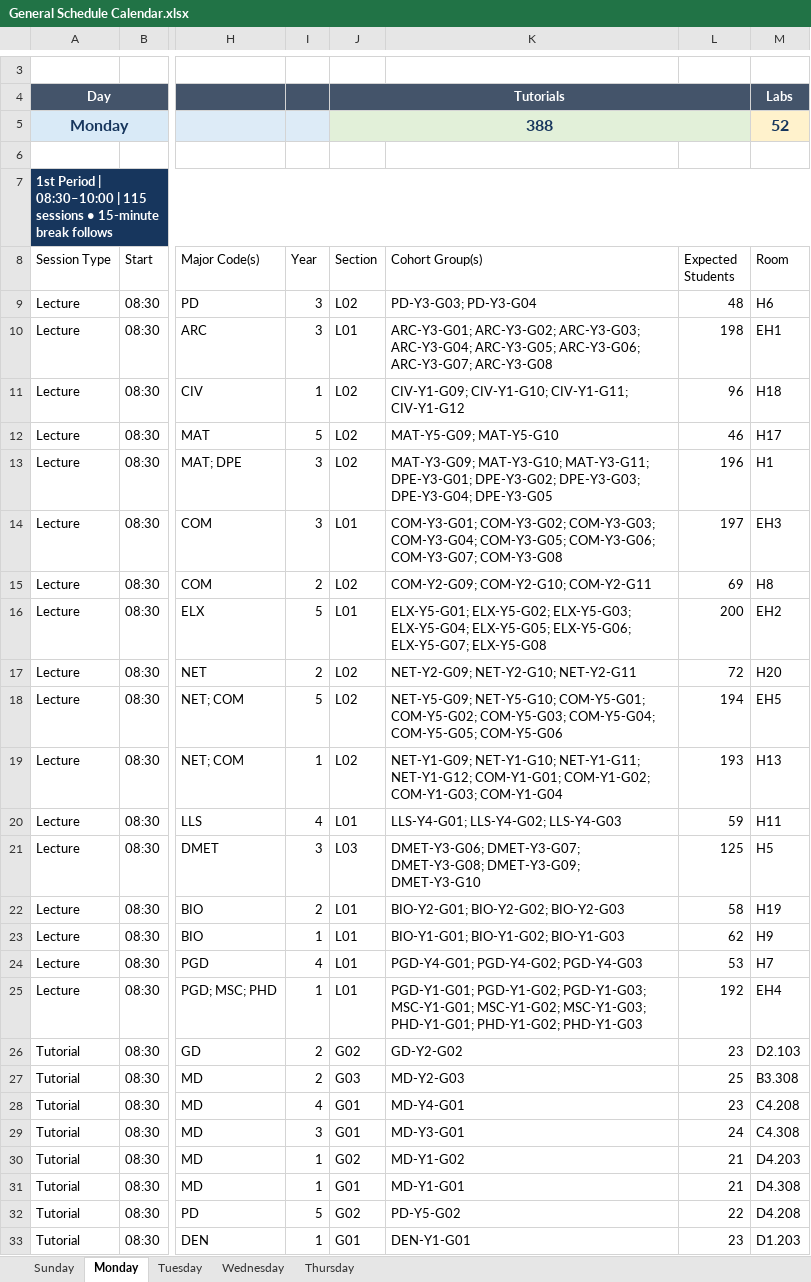
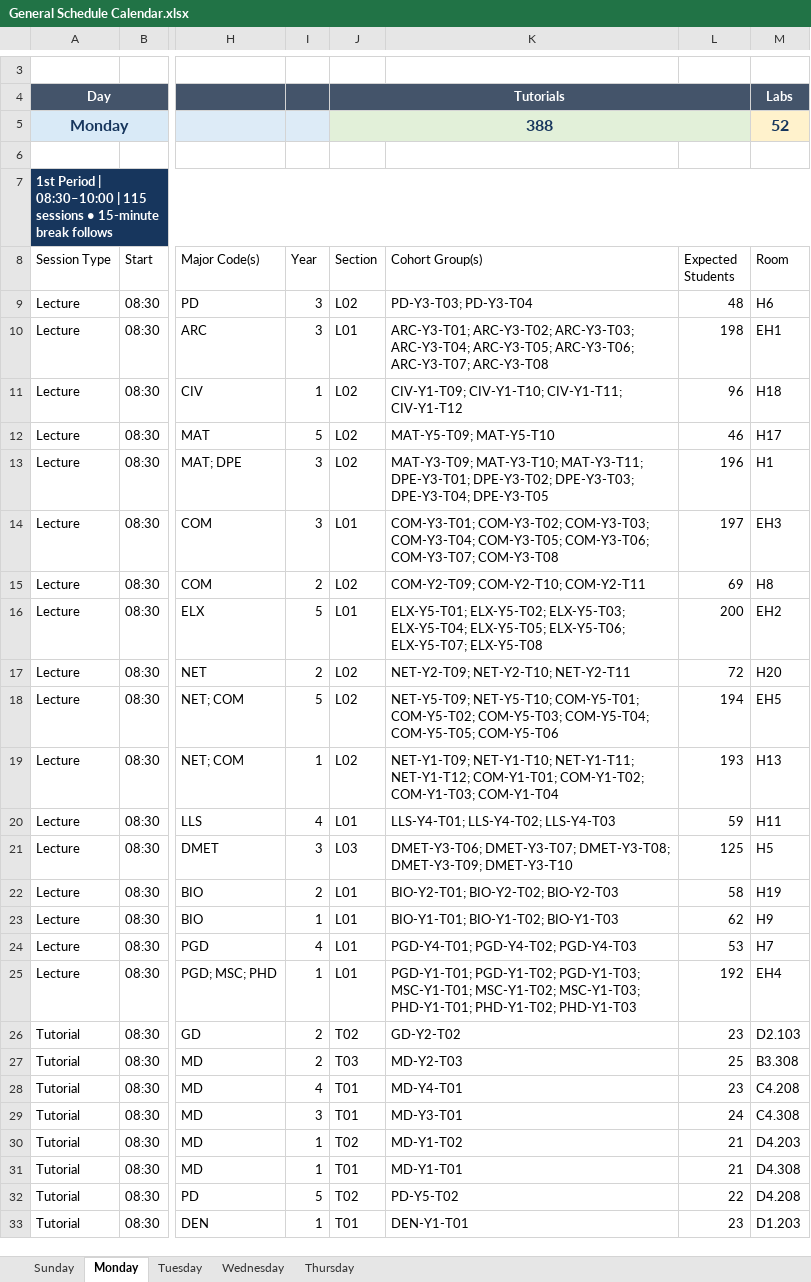
Before and after one commit to R-Abdelaty/MEGA-SHS, an Excel workbook: fake data/General Schedule Calendar.xlsx, sheet Monday, drawn as a sheet; only a part is shown, gaps mark what is left out; values as stored, in another font and other column widths than the file's, no borders; conditional formats and table styles not drawn; the diff covers the shown part only; the diff names each change by its address in the sheet, - before the commit and + after, or states it on an @@ line.

```diff
--- a/fake data/General Schedule Calendar.xlsx (sheet Monday)
+++ b/fake data/General Schedule Calendar.xlsx (sheet Monday)
-K9 (Cohort Group(s)): PD-Y3-G03; PD-Y3-G04
+K9 (Cohort Group(s)): PD-Y3-T03; PD-Y3-T04
-K10 (Cohort Group(s)): ARC-Y3-G01; ARC-Y3-G02; ARC-Y3-G03; ARC-Y3-G04; ARC-Y3-G05; ARC-Y3-G06; ARC-Y3-G07; ARC-Y3-G08
+K10 (Cohort Group(s)): ARC-Y3-T01; ARC-Y3-T02; ARC-Y3-T03; ARC-Y3-T04; ARC-Y3-T05; ARC-Y3-T06; ARC-Y3-T07; ARC-Y3-T08
-K11 (Cohort Group(s)): CIV-Y1-G09; CIV-Y1-G10; CIV-Y1-G11; CIV-Y1-G12
+K11 (Cohort Group(s)): CIV-Y1-T09; CIV-Y1-T10; CIV-Y1-T11; CIV-Y1-T12
-K12 (Cohort Group(s)): MAT-Y5-G09; MAT-Y5-G10
+K12 (Cohort Group(s)): MAT-Y5-T09; MAT-Y5-T10
-K13 (Cohort Group(s)): MAT-Y3-G09; MAT-Y3-G10; MAT-Y3-G11; DPE-Y3-G01; DPE-Y3-G02; DPE-Y3-G03; DPE-Y3-G04; DPE-Y3-G05
+K13 (Cohort Group(s)): MAT-Y3-T09; MAT-Y3-T10; MAT-Y3-T11; DPE-Y3-T01; DPE-Y3-T02; DPE-Y3-T03; DPE-Y3-T04; DPE-Y3-T05
-K14 (Cohort Group(s)): COM-Y3-G01; COM-Y3-G02; COM-Y3-G03; COM-Y3-G04; COM-Y3-G05; COM-Y3-G06; COM-Y3-G07; COM-Y3-G08
+K14 (Cohort Group(s)): COM-Y3-T01; COM-Y3-T02; COM-Y3-T03; COM-Y3-T04; COM-Y3-T05; COM-Y3-T06; COM-Y3-T07; COM-Y3-T08
-K15 (Cohort Group(s)): COM-Y2-G09; COM-Y2-G10; COM-Y2-G11
+K15 (Cohort Group(s)): COM-Y2-T09; COM-Y2-T10; COM-Y2-T11
-K16 (Cohort Group(s)): ELX-Y5-G01; ELX-Y5-G02; ELX-Y5-G03; ELX-Y5-G04; ELX-Y5-G05; ELX-Y5-G06; ELX-Y5-G07; ELX-Y5-G08
+K16 (Cohort Group(s)): ELX-Y5-T01; ELX-Y5-T02; ELX-Y5-T03; ELX-Y5-T04; ELX-Y5-T05; ELX-Y5-T06; ELX-Y5-T07; ELX-Y5-T08
-K17 (Cohort Group(s)): NET-Y2-G09; NET-Y2-G10; NET-Y2-G11
+K17 (Cohort Group(s)): NET-Y2-T09; NET-Y2-T10; NET-Y2-T11
-K18 (Cohort Group(s)): NET-Y5-G09; NET-Y5-G10; COM-Y5-G01; COM-Y5-G02; COM-Y5-G03; COM-Y5-G04; COM-Y5-G05; COM-Y5-G06
+K18 (Cohort Group(s)): NET-Y5-T09; NET-Y5-T10; COM-Y5-T01; COM-Y5-T02; COM-Y5-T03; COM-Y5-T04; COM-Y5-T05; COM-Y5-T06
-K19 (Cohort Group(s)): NET-Y1-G09; NET-Y1-G10; NET-Y1-G11; NET-Y1-G12; COM-Y1-G01; COM-Y1-G02; COM-Y1-G03; COM-Y1-G04
+K19 (Cohort Group(s)): NET-Y1-T09; NET-Y1-T10; NET-Y1-T11; NET-Y1-T12; COM-Y1-T01; COM-Y1-T02; COM-Y1-T03; COM-Y1-T04
-K20 (Cohort Group(s)): LLS-Y4-G01; LLS-Y4-G02; LLS-Y4-G03
+K20 (Cohort Group(s)): LLS-Y4-T01; LLS-Y4-T02; LLS-Y4-T03
-K21 (Cohort Group(s)): DMET-Y3-G06; DMET-Y3-G07; DMET-Y3-G08; DMET-Y3-G09; DMET-Y3-G10
+K21 (Cohort Group(s)): DMET-Y3-T06; DMET-Y3-T07; DMET-Y3-T08; DMET-Y3-T09; DMET-Y3-T10
-K22 (Cohort Group(s)): BIO-Y2-G01; BIO-Y2-G02; BIO-Y2-G03
+K22 (Cohort Group(s)): BIO-Y2-T01; BIO-Y2-T02; BIO-Y2-T03
-K23 (Cohort Group(s)): BIO-Y1-G01; BIO-Y1-G02; BIO-Y1-G03
+K23 (Cohort Group(s)): BIO-Y1-T01; BIO-Y1-T02; BIO-Y1-T03
-K24 (Cohort Group(s)): PGD-Y4-G01; PGD-Y4-G02; PGD-Y4-G03
+K24 (Cohort Group(s)): PGD-Y4-T01; PGD-Y4-T02; PGD-Y4-T03
-K25 (Cohort Group(s)): PGD-Y1-G01; PGD-Y1-G02; PGD-Y1-G03; MSC-Y1-G01; MSC-Y1-G02; MSC-Y1-G03; PHD-Y1-G01; PHD-Y1-G02; PHD-Y1-G03
+K25 (Cohort Group(s)): PGD-Y1-T01; PGD-Y1-T02; PGD-Y1-T03; MSC-Y1-T01; MSC-Y1-T02; MSC-Y1-T03; PHD-Y1-T01; PHD-Y1-T02; PHD-Y1-T03
-J26 (Section): G02
+J26 (Section): T02
-K26 (Cohort Group(s)): GD-Y2-G02
+K26 (Cohort Group(s)): GD-Y2-T02
-J27 (Section): G03
+J27 (Section): T03
-K27 (Cohort Group(s)): MD-Y2-G03
+K27 (Cohort Group(s)): MD-Y2-T03
-J28:J29 (Section): G01
+J28:J29 (Section): T01
-K28 (Cohort Group(s)): MD-Y4-G01
+K28 (Cohort Group(s)): MD-Y4-T01
-K29 (Cohort Group(s)): MD-Y3-G01
+K29 (Cohort Group(s)): MD-Y3-T01
-J30 (Section): G02
+J30 (Section): T02
-K30 (Cohort Group(s)): MD-Y1-G02
+K30 (Cohort Group(s)): MD-Y1-T02
-J31 (Section): G01
+J31 (Section): T01
-K31 (Cohort Group(s)): MD-Y1-G01
+K31 (Cohort Group(s)): MD-Y1-T01
-J32 (Section): G02
+J32 (Section): T02
-K32 (Cohort Group(s)): PD-Y5-G02
+K32 (Cohort Group(s)): PD-Y5-T02
-J33 (Section): G01
+J33 (Section): T01
-K33 (Cohort Group(s)): DEN-Y1-G01
+K33 (Cohort Group(s)): DEN-Y1-T01
```
Also changed, not shown: 936 edited cells elsewhere in this sheet, sheet Sunday, sheet Wednesday, sheet Thursday, sheet Tuesday, fake data/01_Room_Schedule.xlsx, fake data/03_Student_Enrollment.xlsx, 11 other files.
